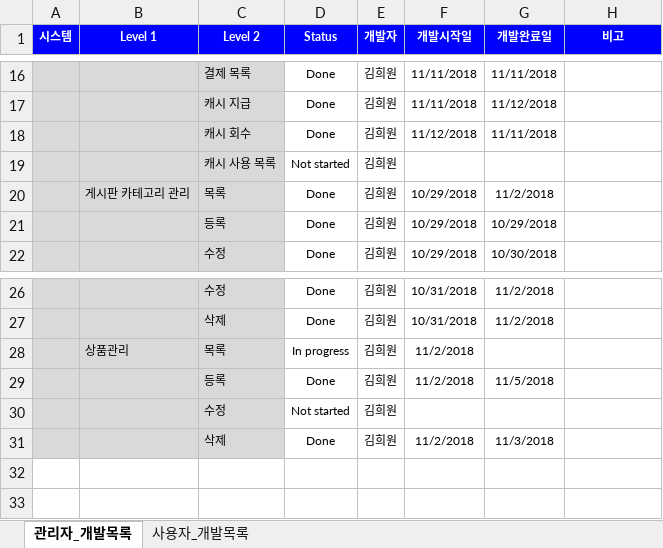
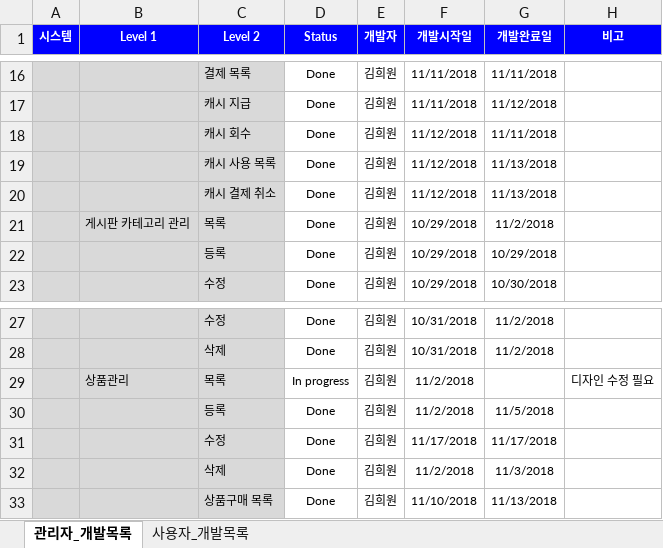
Before and after one commit to kimheewon/project, an Excel workbook: Document/인턴_김희원_산출물_프로덕트백로그_v1.xlsx, sheet 관리자_개발목록, drawn as a sheet; only a part is shown, gaps mark what is left out; values as stored, in another font and other column widths than the file's, no borders; removed rows and columns are numbered as before the commit, all else as after; the diff names each change by its address in the sheet, - before the commit and + after, or states it on an @@ line.

```diff
--- a/Document/인턴_김희원_산출물_프로덕트백로그_v1.xlsx (sheet 관리자_개발목록)
+++ b/Document/인턴_김희원_산출물_프로덕트백로그_v1.xlsx (sheet 관리자_개발목록)
-row 19:  |  | 캐시 사용 목록 | Not started | 김희원
+row 19:  |  | 캐시 사용 목록 | Done | 김희원 | 11/12/2018 | 11/13/2018
+row 20:  |  | 캐시 결제 취소 | Done | 김희원 | 11/12/2018 | 11/13/2018
-H29 (비고): (empty)
+H29 (비고): 디자인 수정 필요
-row 30:  |  | 수정 | Not started | 김희원
+row 31:  |  | 수정 | Done | 김희원 | 11/17/2018 | 11/17/2018
+row 33:  |  | 상품구매 목록 | Done | 김희원 | 11/10/2018 | 11/13/2018
```
Also changed, not shown: sheet 사용자_개발목록, 28 other files.
